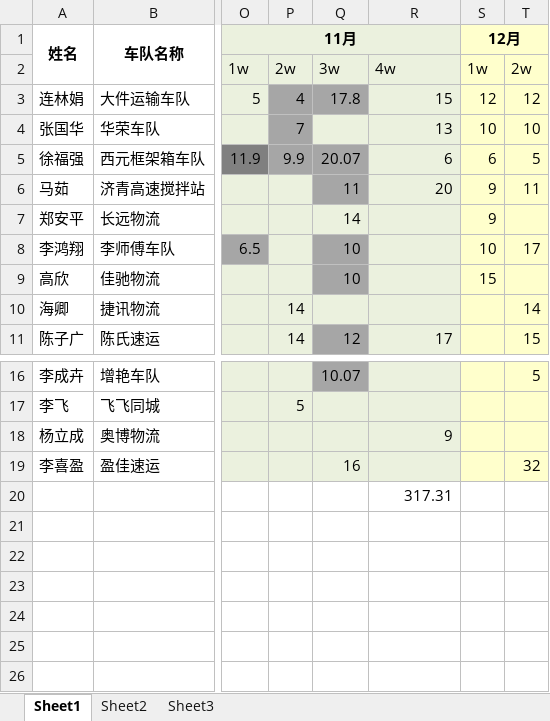
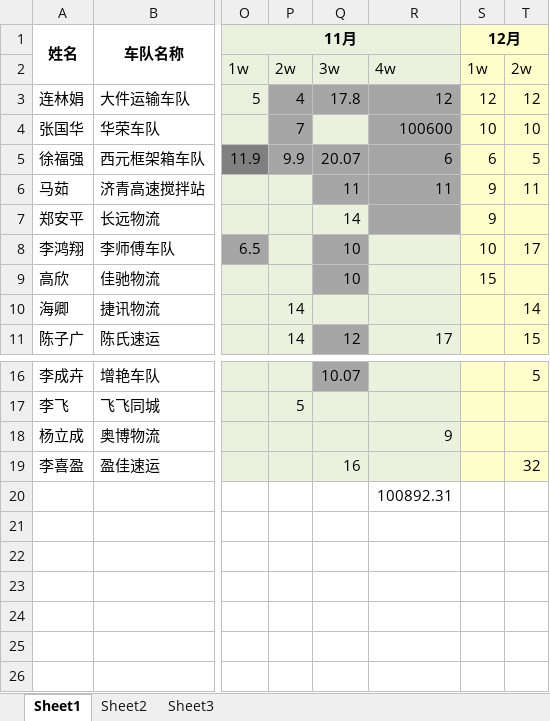
Before and after one commit to roadstoneydd/ydd, an Excel workbook: 财务/流水.xlsx, sheet Sheet1, drawn as a sheet; only a part is shown, gaps mark what is left out; values as stored, in another font and other column widths than the file's, no borders; the diff names each change by its address in the sheet, - before the commit and + after, or states it on an @@ line.

Commit message:
11

```diff
--- a/财务/流水.xlsx (sheet Sheet1)
+++ b/财务/流水.xlsx (sheet Sheet1)
-R3: 15
+R3: 12
-R3:R7 fill: #EBF1DE
+R3:R7 fill: #A6A6A6
-R4: 13
+R4: 100600
-R6: 20
+R6: 11
-R20: 317.31
+R20: 100892.31
```
